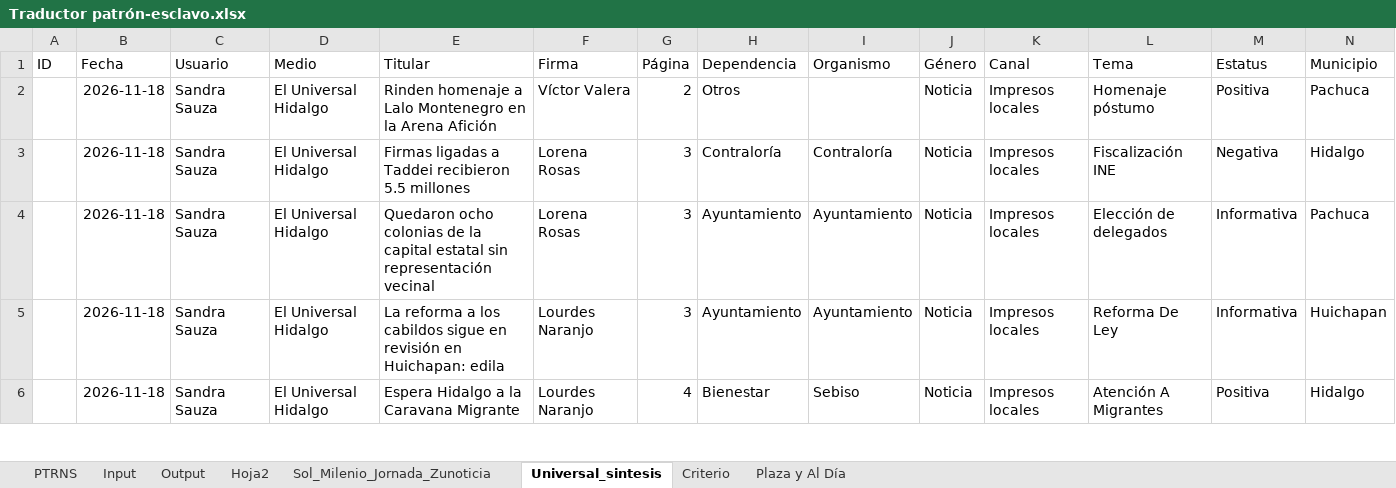
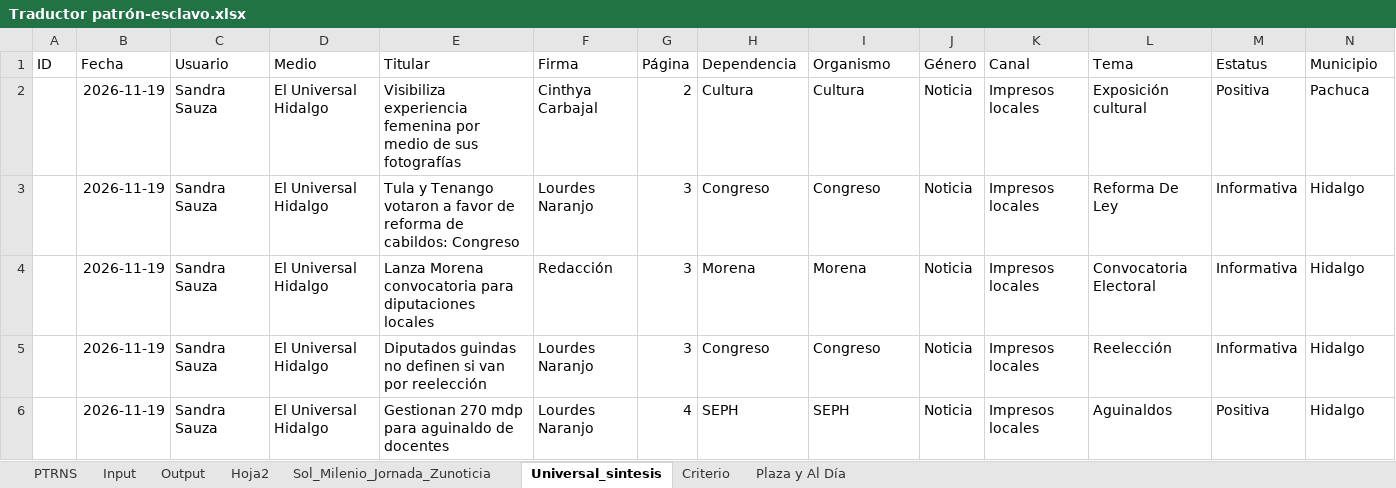
Before and after one commit to thelonious9/capturanotas, an Excel workbook: Traductor patrón-esclavo.xlsx, sheet Universal_sintesis, drawn as a sheet; only a part is shown; values as stored, in another font and other column widths than the file's, no borders; table styles not drawn; the diff covers the shown part only; the diff names each change by its address in the sheet, - before the commit and + after, or states it on an @@ line.

```diff
--- a/Traductor patrón-esclavo.xlsx (sheet Universal_sintesis)
+++ b/Traductor patrón-esclavo.xlsx (sheet Universal_sintesis)
-B2:B6 (Fecha): 2026-11-18
+B2:B6 (Fecha): 2026-11-19
-E2 (Titular): Rinden homenaje a Lalo Montenegro en la Arena Afición
+E2 (Titular): Visibiliza experiencia femenina por medio de sus fotografías
-F2 (Firma): Víctor Valera
+F2 (Firma): Cinthya Carbajal
-H2 (Dependencia): Otros
+H2 (Dependencia): Cultura
-I2 (Organismo): (empty)
+I2 (Organismo): Cultura
-L2 (Tema): Homenaje póstumo
+L2 (Tema): Exposición cultural
-E3 (Titular): Firmas ligadas a Taddei recibieron 5.5 millones
+E3 (Titular): Tula y Tenango votaron a favor de reforma de cabildos: Congreso
-F3 (Firma): Lorena Rosas
+F3 (Firma): Lourdes Naranjo
-H3 (Dependencia): Contraloría
+H3 (Dependencia): Congreso
-I3 (Organismo): Contraloría
+I3 (Organismo): Congreso
-L3 (Tema): Fiscalización INE
+L3 (Tema): Reforma De Ley
-M3 (Estatus): Negativa
+M3 (Estatus): Informativa
-E4 (Titular): Quedaron ocho colonias de la capital estatal sin representación vecinal
+E4 (Titular): Lanza Morena convocatoria para diputaciones locales
-F4 (Firma): Lorena Rosas
+F4 (Firma): Redacción
-H4 (Dependencia): Ayuntamiento
+H4 (Dependencia): Morena
-I4 (Organismo): Ayuntamiento
+I4 (Organismo): Morena
-L4 (Tema): Elección de delegados
+L4 (Tema): Convocatoria Electoral
-N4 (Municipio): Pachuca
+N4 (Municipio): Hidalgo
-E5 (Titular): La reforma a los cabildos sigue en revisión en Huichapan: edila
+E5 (Titular): Diputados guindas no definen si van por reelección
-H5 (Dependencia): Ayuntamiento
+H5 (Dependencia): Congreso
-I5 (Organismo): Ayuntamiento
+I5 (Organismo): Congreso
-L5 (Tema): Reforma De Ley
+L5 (Tema): Reelección
-N5 (Municipio): Huichapan
+N5 (Municipio): Hidalgo
-E6 (Titular): Espera Hidalgo a la Caravana Migrante
+E6 (Titular): Gestionan 270 mdp para aguinaldo de docentes
-H6 (Dependencia): Bienestar
+H6 (Dependencia): SEPH
-I6 (Organismo): Sebiso
+I6 (Organismo): SEPH
-L6 (Tema): Atención A Migrantes
+L6 (Tema): Aguinaldos
```
Also changed, not shown: 5 added rows, 3 removed rows and 107 edited cells elsewhere in this sheet, sheet Input, sheet Output, sheet PTRNS, sheet Sol_Milenio_Jornada_Zunoticia, sheet Criterio, sheet Plaza y Al Día, 1 more sheet, tABLA PARA XML.xlsx, 1 other file.
